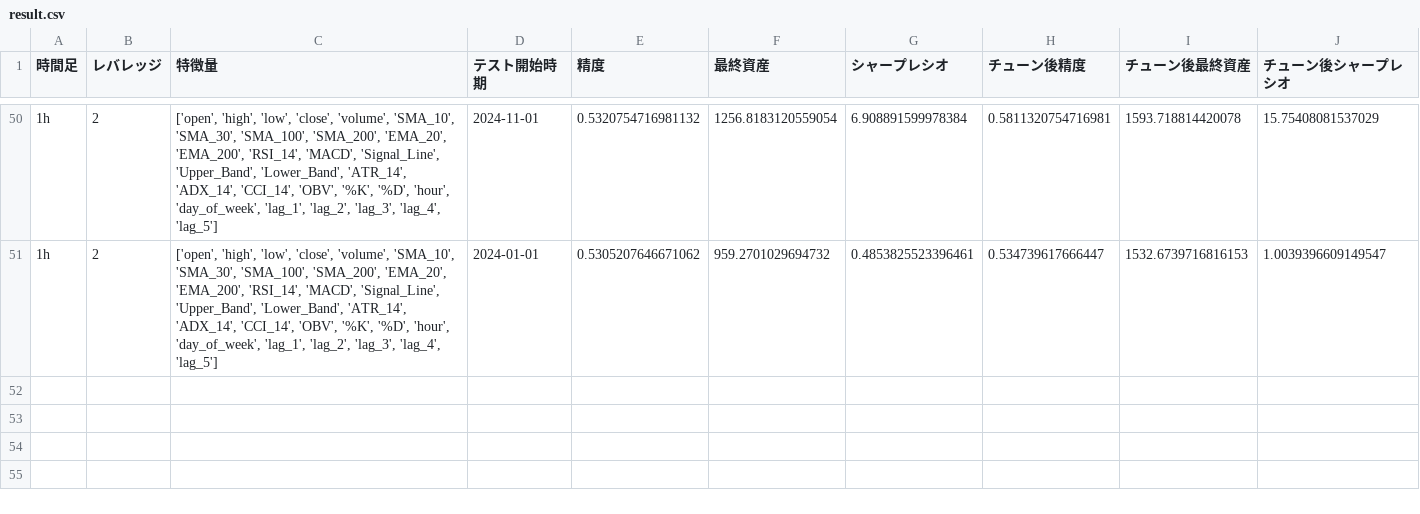
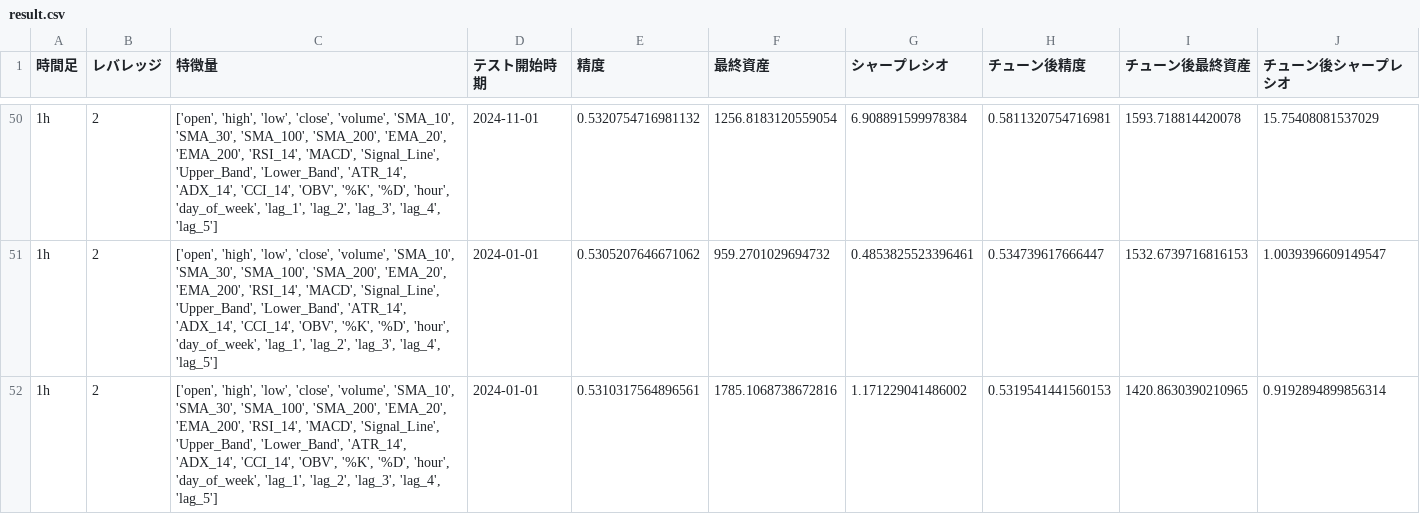
Before and after one commit to mikoto2726/mlbot, a CSV file: result.csv, drawn as a sheet; only a part is shown, gaps mark what is left out; the diff names each change by its address in the sheet, - before the commit and + after, or states it on an @@ line.

```diff
--- a/result.csv
+++ b/result.csv
+row 52: 1h | 2 | ['open', 'high', 'low', 'close', 'volume', 'SMA_10', 'SMA_30', 'SMA_100', 'SMA_200', 'EMA_20', 'EMA_200', 'RSI_14', 'MACD', 'Signal_Line', 'Upper_Band', 'Lower_Band', 'ATR_14', 'ADX_14', 'CCI_14', 'OBV', '%K', '%D', 'hour', 'day_of_week', 'lag_1', 'lag_2', 'lag_3', 'lag_4', 'lag_5'] | 2024-01-01 | 0.5310317564896561 | 1785.1068738672816 | 1.171229041486002 | 0.5319541441560153 | 1420.8630390210965 | 0.9192894899856314
```
Also changed, not shown: 12 other files.
